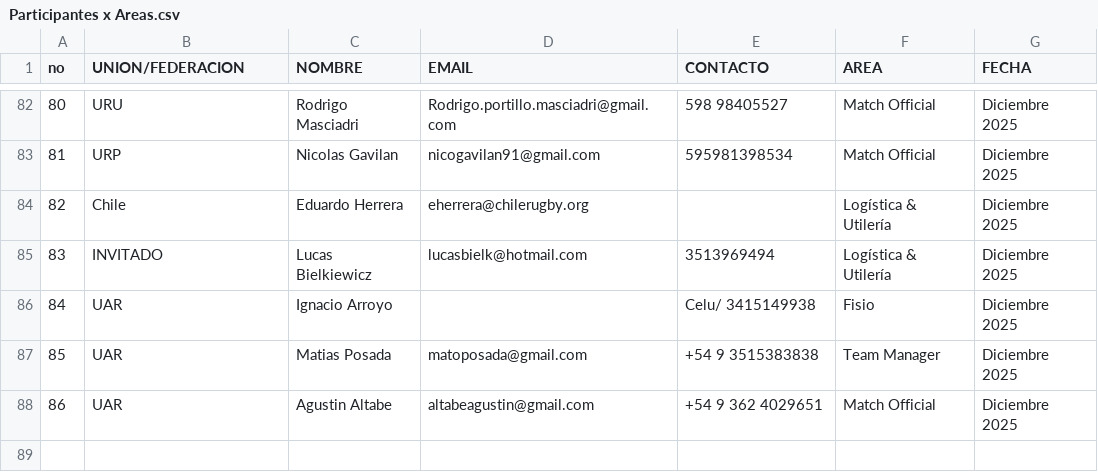
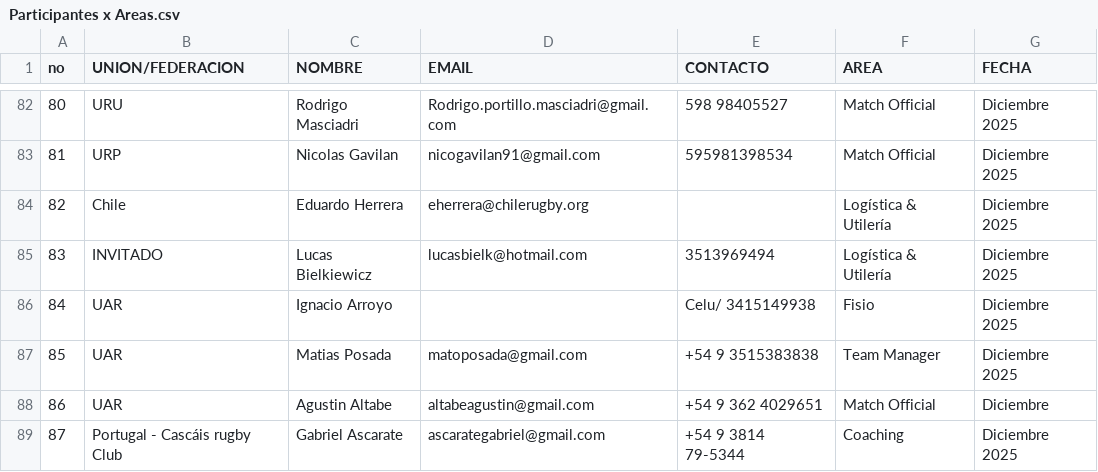
Before and after one commit to martinjauma/evaluaciones_sar, a CSV file: SAR 2024 ACADEMIA HP/Participantes x Areas.csv, drawn as a sheet; only a part is shown, gaps mark what is left out.

Commit message:
Actualizar Participantes x Areas.csv

```diff
--- a/SAR 2024 ACADEMIA HP/Participantes x Areas.csv
+++ b/SAR 2024 ACADEMIA HP/Participantes x Areas.csv
@@ -87,2 +87,3 @@ no,UNION/FEDERACION,NOMBRE,EMAIL,CONTACTO,AREA,FECHA
 85,UAR,Matias Posada, matoposada@gmail.com,+54 9 3515383838,Team Manager,Diciembre 2025
-86,UAR,Agustin Altabe,altabeagustin@gmail.com,+54 9 362 4029651,Match Official,Diciembre 2025
+86,UAR,Agustin Altabe,altabeagustin@gmail.com,+54 9 362 4029651,Match Official,Diciembre
+87,Portugal - Cascáis rugby Club,Gabriel Ascarate,ascarategabriel@gmail.com,+54 9 3814 79-5344,Coaching,Diciembre 2025
```
